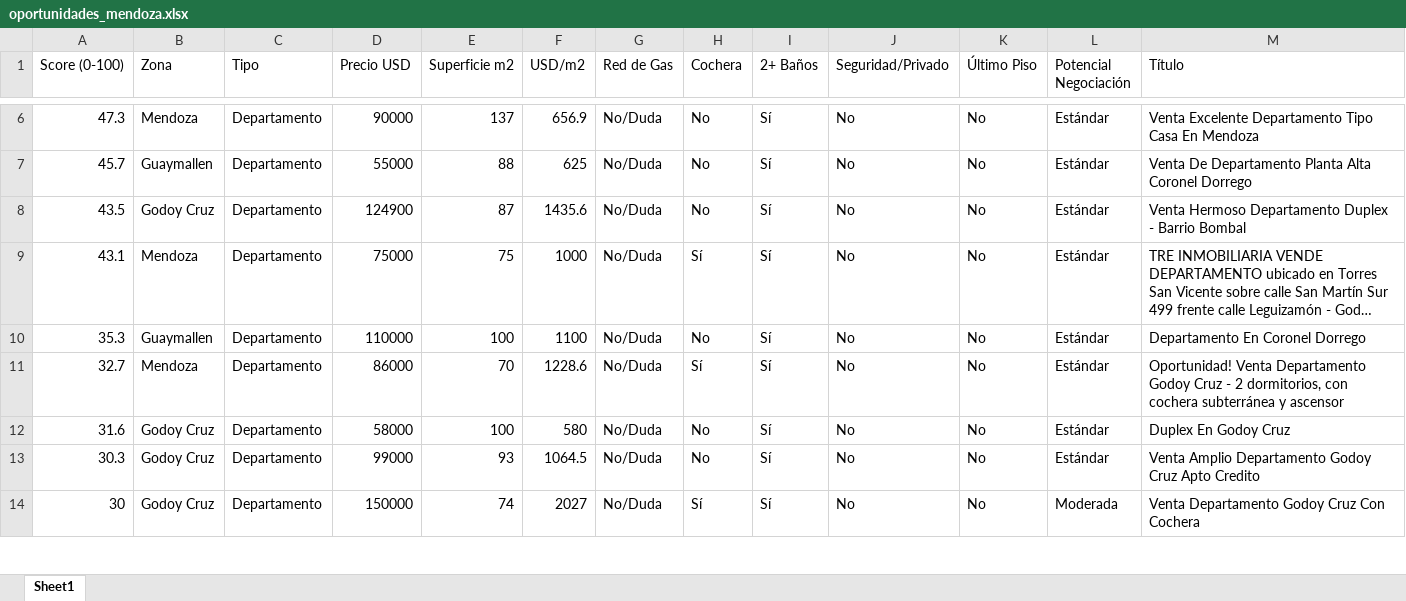
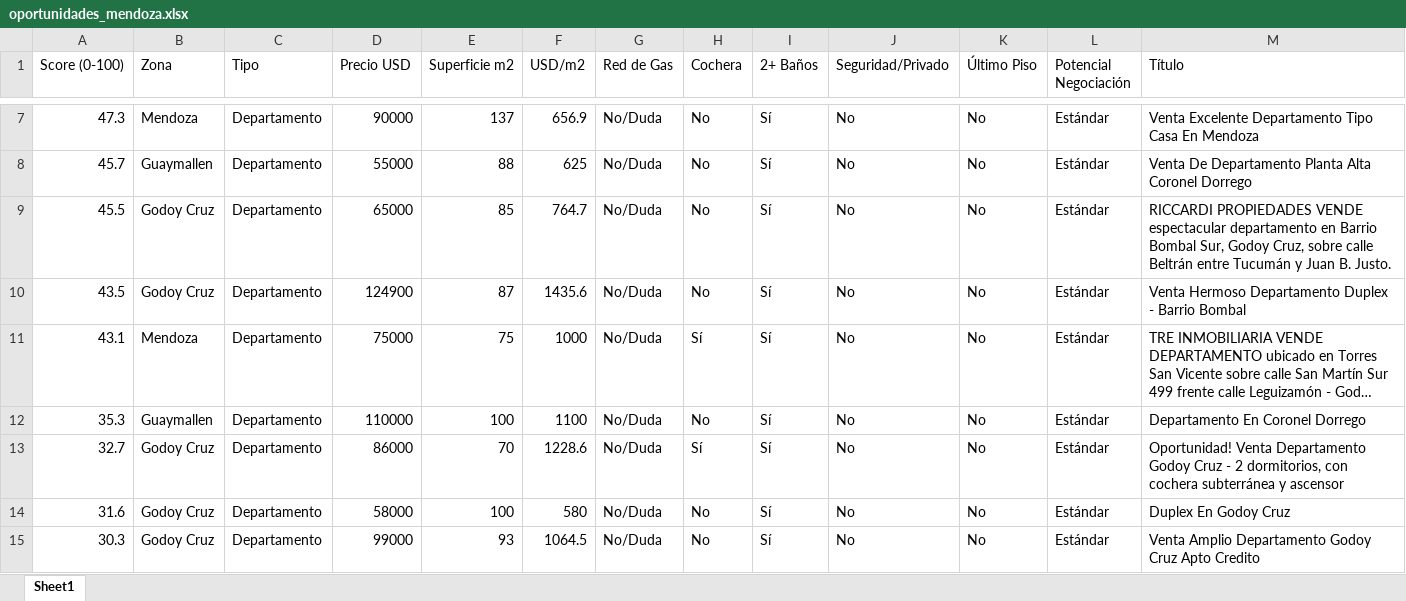
Before and after one commit to adriandigiu-max/radar-inmobiliario-mendoza, an Excel workbook: data/oportunidades_mendoza.xlsx, sheet Sheet1, drawn as a sheet; only a part is shown, gaps mark what is left out; the shorter side is filled out with more unchanged rows; long unchanged cells end in …; values as stored, in another font and other column widths than the file's, no borders; addresses are those after the commit; rows hold the shown columns only; the diff covers the shown part only; the diff names each change by its address in the sheet, - before the commit and + after, or states it on an @@ line.

```diff
--- a/data/oportunidades_mendoza.xlsx (sheet Sheet1)
+++ b/data/oportunidades_mendoza.xlsx (sheet Sheet1)
+row 9: 45.5 | Godoy Cruz | Departamento | 65000 | 85 | 764.7 | No/Duda | No | Sí | No | No | Estándar | RICCARDI PROPIEDADES VENDE espectacular departamento en Barrio Bombal Sur, Godoy Cruz, sobre calle Beltrán entre Tucumán y Juan B. Justo.
-B13 (Zona): Mendoza
+B13 (Zona): Godoy Cruz
```
Also changed, not shown: 2 added rows, 1 removed row and 7 edited cells elsewhere in this sheet, 4 other files.
